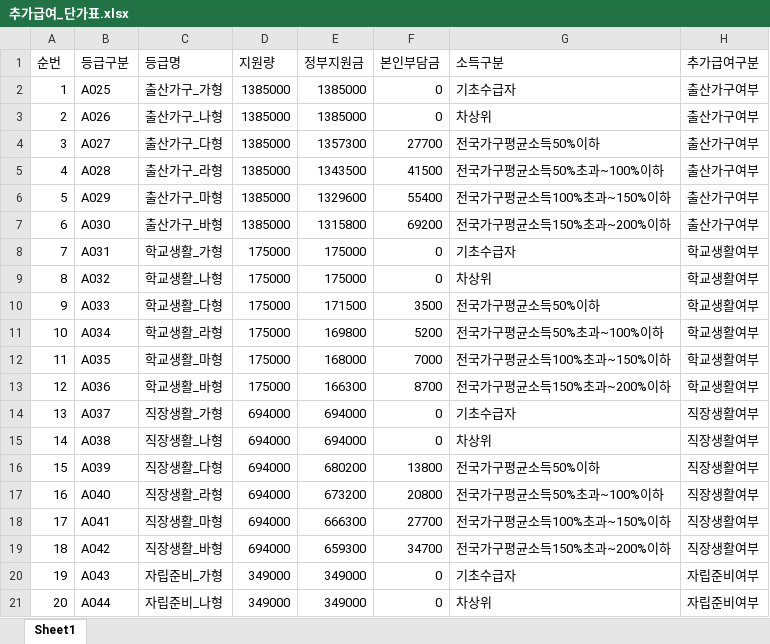
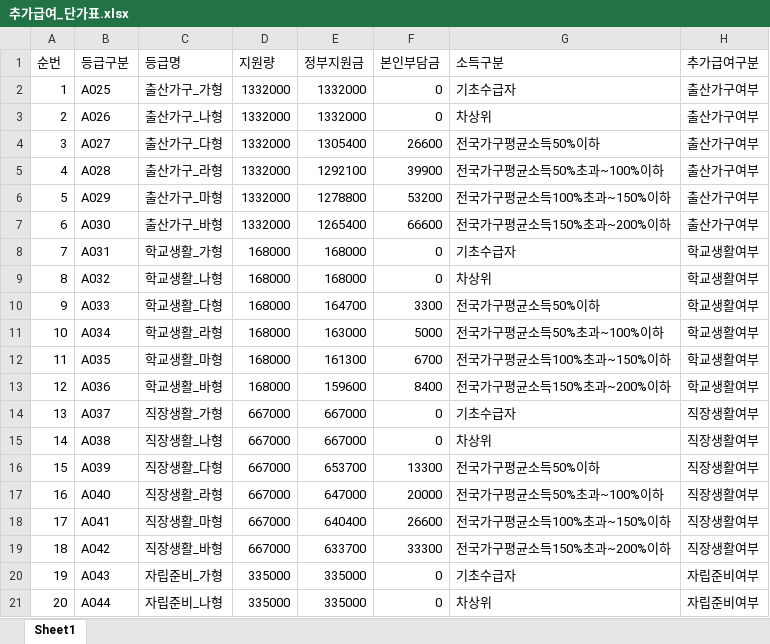
Before and after one commit to sjxp05/ssis-create-excel-table, an Excel workbook: xlsx_files/추가급여_단가표.xlsx, sheet Sheet1, drawn as a sheet; only a part is shown; values as stored, in another font and other column widths than the file's, no borders; the diff covers the shown part only; the diff names each change by its address in the sheet, - before the commit and + after, or states it on an @@ line.

Commit message:
fix: 결제단가 순서 상관없이 검증하도록 수정/ 결제단가표 정부지원금율, 본인부담금율 소수점 아래 자릿수 기준파일과 동일하게 설정

```diff
--- a/xlsx_files/추가급여_단가표.xlsx (sheet Sheet1)
+++ b/xlsx_files/추가급여_단가표.xlsx (sheet Sheet1)
-D2:D7 (지원량): 1385000
+D2:D7 (지원량): 1332000
-E2:E3 (정부지원금): 1385000
+E2:E3 (정부지원금): 1332000
-E4 (정부지원금): 1357300
+E4 (정부지원금): 1305400
-F4 (본인부담금): 27700
+F4 (본인부담금): 26600
-E5 (정부지원금): 1343500
+E5 (정부지원금): 1292100
-F5 (본인부담금): 41500
+F5 (본인부담금): 39900
-E6 (정부지원금): 1329600
+E6 (정부지원금): 1278800
-F6 (본인부담금): 55400
+F6 (본인부담금): 53200
-E7 (정부지원금): 1315800
+E7 (정부지원금): 1265400
-F7 (본인부담금): 69200
+F7 (본인부담금): 66600
-D8:D13 (지원량): 175000
+D8:D13 (지원량): 168000
-E8:E9 (정부지원금): 175000
+E8:E9 (정부지원금): 168000
-E10 (정부지원금): 171500
+E10 (정부지원금): 164700
-F10 (본인부담금): 3500
+F10 (본인부담금): 3300
-E11 (정부지원금): 169800
+E11 (정부지원금): 163000
-F11 (본인부담금): 5200
+F11 (본인부담금): 5000
-E12 (정부지원금): 168000
+E12 (정부지원금): 161300
-F12 (본인부담금): 7000
+F12 (본인부담금): 6700
-E13 (정부지원금): 166300
+E13 (정부지원금): 159600
-F13 (본인부담금): 8700
+F13 (본인부담금): 8400
-D14:D19 (지원량): 694000
+D14:D19 (지원량): 667000
-E14:E15 (정부지원금): 694000
+E14:E15 (정부지원금): 667000
-E16 (정부지원금): 680200
+E16 (정부지원금): 653700
-F16 (본인부담금): 13800
+F16 (본인부담금): 13300
-E17 (정부지원금): 673200
+E17 (정부지원금): 647000
-F17 (본인부담금): 20800
+F17 (본인부담금): 20000
-E18 (정부지원금): 666300
+E18 (정부지원금): 640400
-F18 (본인부담금): 27700
+F18 (본인부담금): 26600
-E19 (정부지원금): 659300
+E19 (정부지원금): 633700
-F19 (본인부담금): 34700
+F19 (본인부담금): 33300
-D20:D21 (지원량): 349000
+D20:D21 (지원량): 335000
-E20:E21 (정부지원금): 349000
+E20:E21 (정부지원금): 335000
```
Also changed, not shown: 140 edited cells elsewhere in this sheet, 4 other files.
